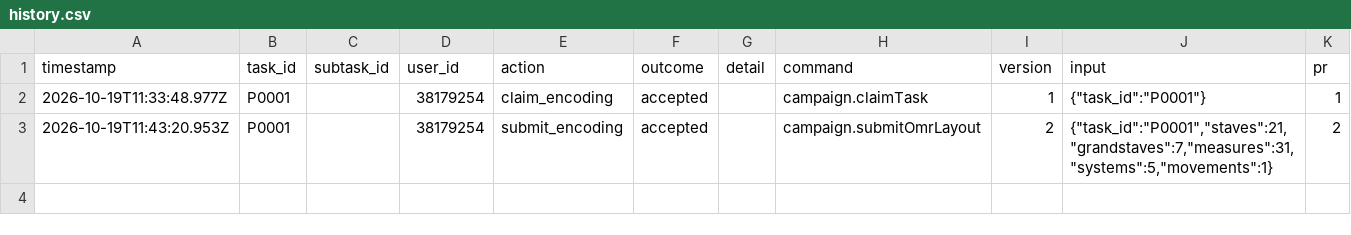
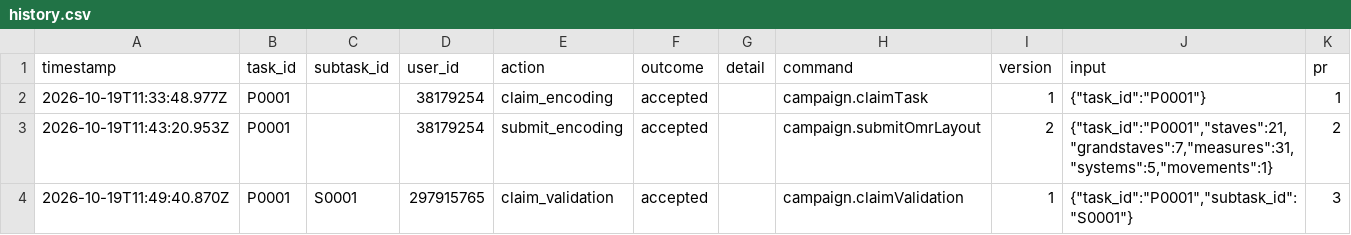
Before and after one commit to ohwjd/test-20261019-1, a CSV file: tracking/history.csv, drawn as a sheet.

```diff
--- a/tracking/history.csv
+++ b/tracking/history.csv
@@ -3 +3,2 @@ timestamp,task_id,subtask_id,user_id,action,outcome,detail,command,version,input
 2026-10-19T11:43:20.953Z,P0001,,38179254,submit_encoding,accepted,,campaign.submitOmrLayout,2,"{""task_id"":""P0001"",""staves"":21,""grandstaves"":7,""measures"":31,""systems"":5,""movements"":1}",2
+2026-10-19T11:49:40.870Z,P0001,S0001,297915765,claim_validation,accepted,,campaign.claimValidation,1,"{""task_id"":""P0001"",""subtask_id"":""S0001""}",3
```
Also changed, not shown: 1 other file.
